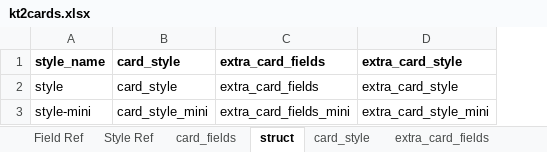
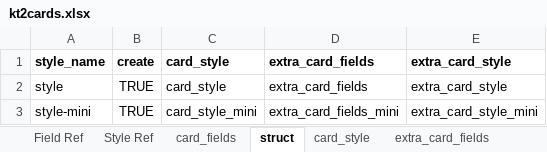
Before and after one commit to Danurai/kt2.mse, an Excel workbook: mse-set_creation/kt2cards.xlsx, sheet struct, drawn as a sheet; values as stored, in another font and other column widths than the file's, no borders; the diff names each change by its address in the sheet, - before the commit and + after, or states it on an @@ line.

```diff
--- a/mse-set_creation/kt2cards.xlsx (sheet struct)
+++ b/mse-set_creation/kt2cards.xlsx (sheet struct)
+column B, rows 1-3: create | TRUE | TRUE
```
Also changed, not shown: sheet extra_card_style, sheet card_style, sheet card_style_mini, sheet extra_card_style_mini, sheet card_fields, sheet extra_card_fields, 1 more sheet.
